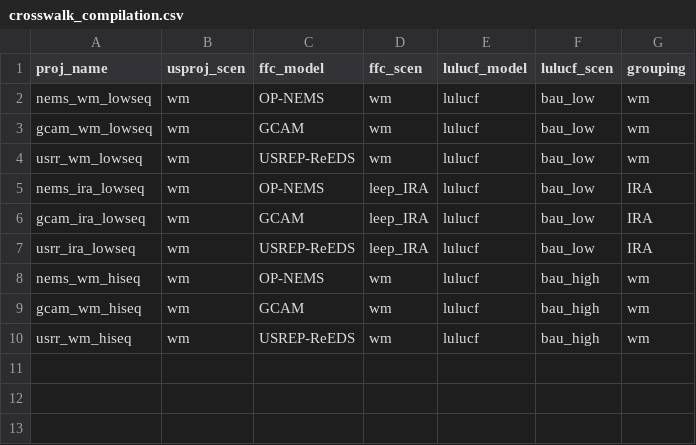
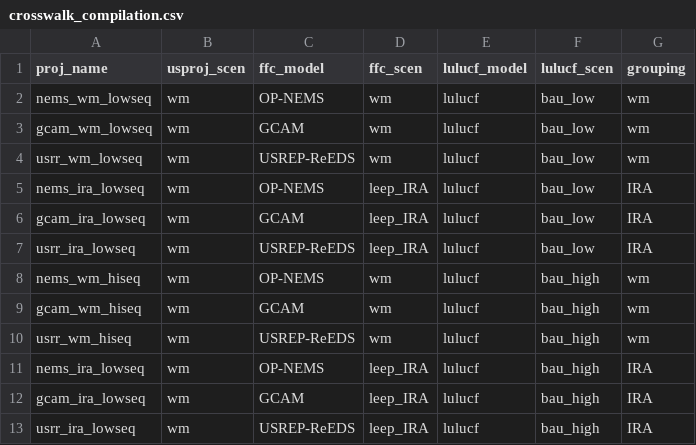
Before and after one commit to mobro-git/BTR, a CSV file: data-raw/crosswalk/crosswalk_compilation.csv, drawn as a sheet.

```diff
--- a/data-raw/crosswalk/crosswalk_compilation.csv
+++ b/data-raw/crosswalk/crosswalk_compilation.csv
@@ -10 +10,4 @@ gcam_wm_hiseq,wm,GCAM,wm,lulucf,bau_high,wm
 usrr_wm_hiseq,wm,USREP-ReEDS,wm,lulucf,bau_high,wm
+nems_ira_lowseq,wm,OP-NEMS,leep_IRA,lulucf,bau_high,IRA
+gcam_ira_lowseq,wm,GCAM,leep_IRA,lulucf,bau_high,IRA
+usrr_ira_lowseq,wm,USREP-ReEDS,leep_IRA,lulucf,bau_high,IRA
```
Also changed, not shown: figure-maps/nrgco2_stackbar.csv, 5 other files.
